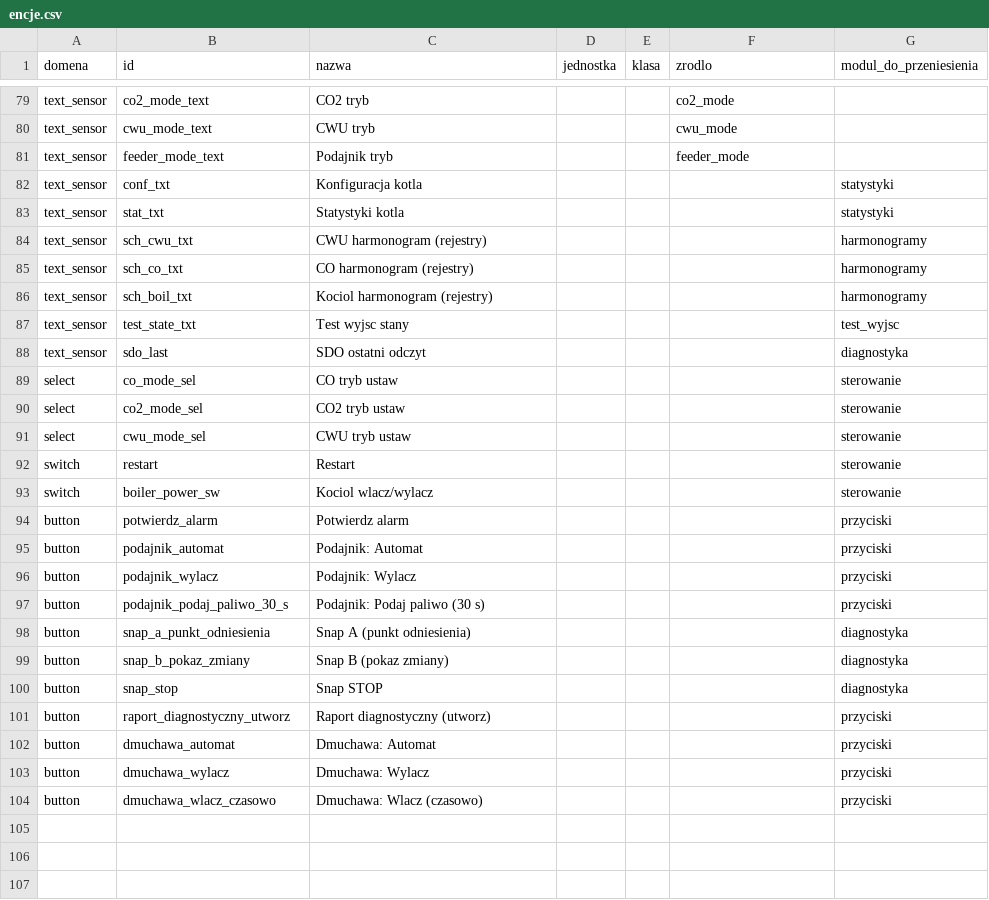
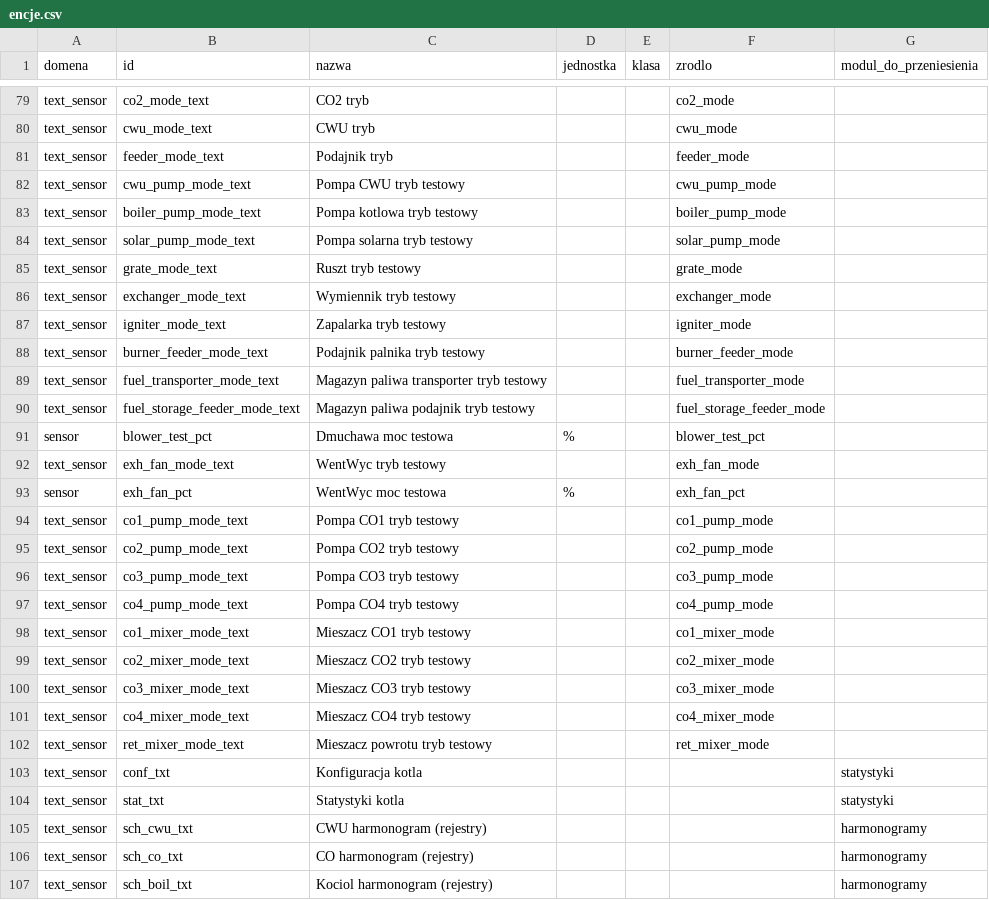
Before and after one commit to GieOeRZet/TeklaPelletCAN, a CSV file: rejestry/encje.csv, drawn as a sheet; only a part is shown, gaps mark what is left out; the shorter side is filled out with more unchanged rows; the diff names each change by its address in the sheet, - before the commit and + after, or states it on an @@ line.

```diff
--- a/rejestry/encje.csv
+++ b/rejestry/encje.csv
+row 82: text_sensor | cwu_pump_mode_text | Pompa CWU tryb testowy |  |  | cwu_pump_mode
+row 83: text_sensor | boiler_pump_mode_text | Pompa kotlowa tryb testowy |  |  | boiler_pump_mode
+row 84: text_sensor | solar_pump_mode_text | Pompa solarna tryb testowy |  |  | solar_pump_mode
+row 85: text_sensor | grate_mode_text | Ruszt tryb testowy |  |  | grate_mode
+row 86: text_sensor | exchanger_mode_text | Wymiennik tryb testowy |  |  | exchanger_mode
+row 87: text_sensor | igniter_mode_text | Zapalarka tryb testowy |  |  | igniter_mode
+row 88: text_sensor | burner_feeder_mode_text | Podajnik palnika tryb testowy |  |  | burner_feeder_mode
+row 89: text_sensor | fuel_transporter_mode_text | Magazyn paliwa transporter tryb testowy |  |  | fuel_transporter_mode
+row 90: text_sensor | fuel_storage_feeder_mode_text | Magazyn paliwa podajnik tryb testowy |  |  | fuel_storage_feeder_mode
+row 91: sensor | blower_test_pct | Dmuchawa moc testowa | % |  | blower_test_pct
+row 92: text_sensor | exh_fan_mode_text | WentWyc tryb testowy |  |  | exh_fan_mode
+row 93: sensor | exh_fan_pct | WentWyc moc testowa | % |  | exh_fan_pct
+row 94: text_sensor | co1_pump_mode_text | Pompa CO1 tryb testowy |  |  | co1_pump_mode
+row 95: text_sensor | co2_pump_mode_text | Pompa CO2 tryb testowy |  |  | co2_pump_mode
+row 96: text_sensor | co3_pump_mode_text | Pompa CO3 tryb testowy |  |  | co3_pump_mode
+row 97: text_sensor | co4_pump_mode_text | Pompa CO4 tryb testowy |  |  | co4_pump_mode
+row 98: text_sensor | co1_mixer_mode_text | Mieszacz CO1 tryb testowy |  |  | co1_mixer_mode
+row 99: text_sensor | co2_mixer_mode_text | Mieszacz CO2 tryb testowy |  |  | co2_mixer_mode
+row 100: text_sensor | co3_mixer_mode_text | Mieszacz CO3 tryb testowy |  |  | co3_mixer_mode
+row 101: text_sensor | co4_mixer_mode_text | Mieszacz CO4 tryb testowy |  |  | co4_mixer_mode
+row 102: text_sensor | ret_mixer_mode_text | Mieszacz powrotu tryb testowy |  |  | ret_mixer_mode
```
Also changed, not shown: rejestry/odczyty.csv, rejestry/punkty.csv, 10 other files.
